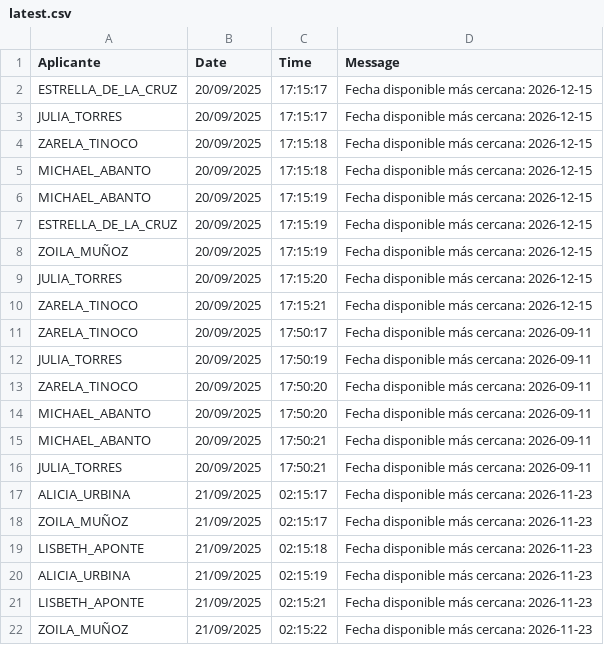
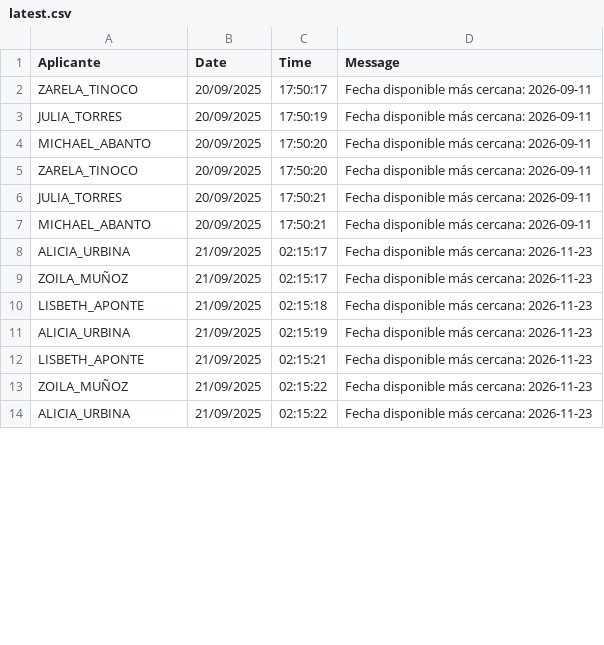
Before and after one commit to mcjha22025/disponibilidades, a CSV file: latest.csv, drawn as a sheet; only a part is shown; the shorter side is filled out with more unchanged rows; the diff covers the shown part only.

Commit message:
Actualiza latest.csv al 2025-09-21 11:24:09Z

```diff
--- a/latest.csv
+++ b/latest.csv
@@ -1,17 +1,8 @@
 Aplicante,Date,Time,Message
-ESTRELLA_DE_LA_CRUZ,20/09/2025,17:15:17,Fecha disponible más cercana: 2026-12-15
-JULIA_TORRES,20/09/2025,17:15:17,Fecha disponible más cercana: 2026-12-15
-ZARELA_TINOCO,20/09/2025,17:15:18,Fecha disponible más cercana: 2026-12-15
-MICHAEL_ABANTO,20/09/2025,17:15:18,Fecha disponible más cercana: 2026-12-15
-MICHAEL_ABANTO,20/09/2025,17:15:19,Fecha disponible más cercana: 2026-12-15
-ESTRELLA_DE_LA_CRUZ,20/09/2025,17:15:19,Fecha disponible más cercana: 2026-12-15
-ZOILA_MUÑOZ,20/09/2025,17:15:19,Fecha disponible más cercana: 2026-12-15
-JULIA_TORRES,20/09/2025,17:15:20,Fecha disponible más cercana: 2026-12-15
-ZARELA_TINOCO,20/09/2025,17:15:21,Fecha disponible más cercana: 2026-12-15
 ZARELA_TINOCO,20/09/2025,17:50:17,Fecha disponible más cercana: 2026-09-11
 JULIA_TORRES,20/09/2025,17:50:19,Fecha disponible más cercana: 2026-09-11
+MICHAEL_ABANTO,20/09/2025,17:50:20,Fecha disponible más cercana: 2026-09-11
 ZARELA_TINOCO,20/09/2025,17:50:20,Fecha disponible más cercana: 2026-09-11
-MICHAEL_ABANTO,20/09/2025,17:50:20,Fecha disponible más cercana: 2026-09-11
+JULIA_TORRES,20/09/2025,17:50:21,Fecha disponible más cercana: 2026-09-11
 MICHAEL_ABANTO,20/09/2025,17:50:21,Fecha disponible más cercana: 2026-09-11
-JULIA_TORRES,20/09/2025,17:50:21,Fecha disponible más cercana: 2026-09-11
 ALICIA_URBINA,21/09/2025,02:15:17,Fecha disponible más cercana: 2026-11-23
```
Also changed, not shown: 5 moved rows elsewhere in this file.
